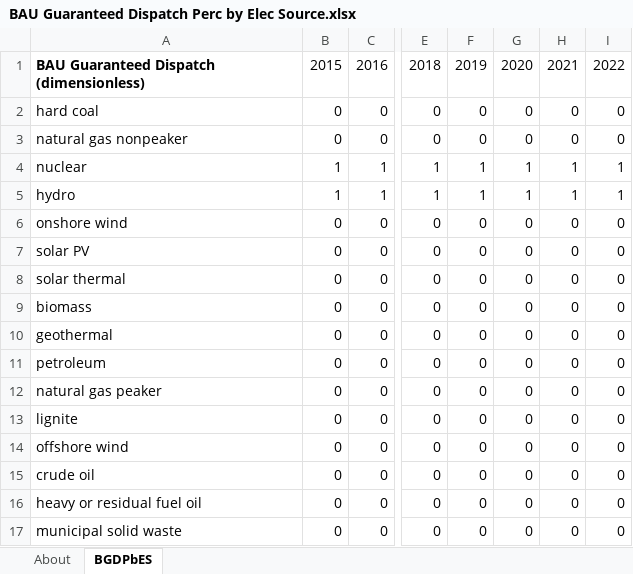
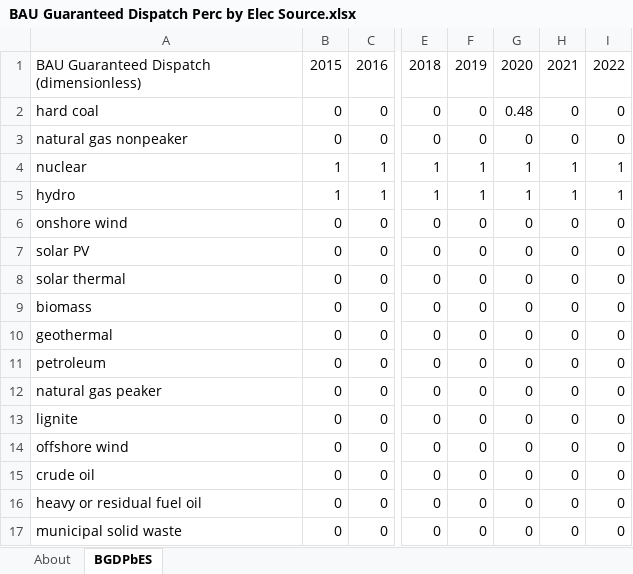
Before and after one commit to EnergyInnovation/eps-ohio, an Excel workbook: InputData/elec/BGDPbES/BAU Guaranteed Dispatch Perc by Elec Source.xlsx, sheet BGDPbES, drawn as a sheet; only a part is shown, gaps mark what is left out; values as stored, in another font and other column widths than the file's, no borders; the diff names each change by its address in the sheet, - before the commit and + after, or states it on an @@ line.

Commit message:
elec calibration guaranteed dispatc

```diff
--- a/InputData/elec/BGDPbES/BAU Guaranteed Dispatch Perc by Elec Source.xlsx (sheet BGDPbES)
+++ b/InputData/elec/BGDPbES/BAU Guaranteed Dispatch Perc by Elec Source.xlsx (sheet BGDPbES)
-A1 bold: on
+A1 bold: off
-G2: 0
+G2: 0.48
```
Also changed, not shown: formulas that keep their value.
